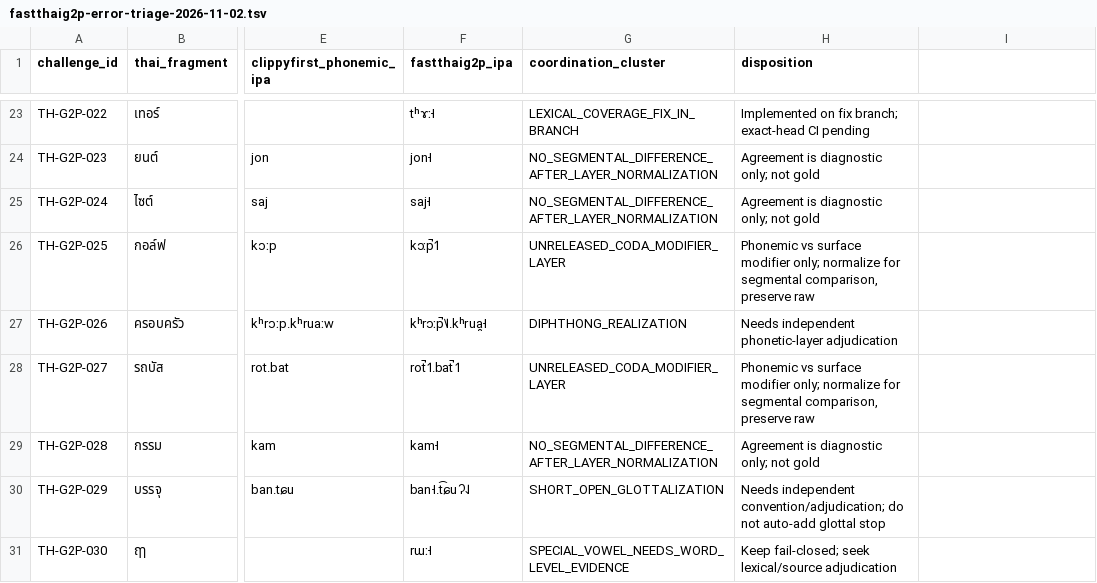
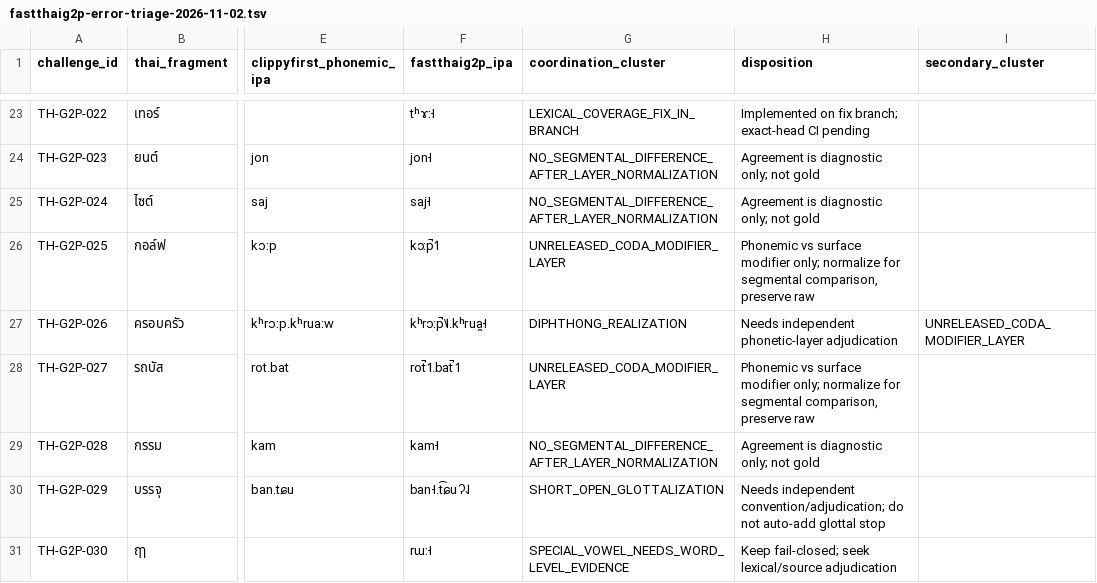
Before and after one commit to ClippyFirst/Thai-Ukrainian-Phonetic-System, a TSV file: data/benchmark/fastthaig2p-error-triage-2026-11-02.tsv, drawn as a sheet; only a part is shown, gaps mark what is left out; the diff names each change by its address in the sheet, - before the commit and + after, or states it on an @@ line.

Commit message:
benchmark: mark secondary coda-modifier discrepancy

```diff
--- a/data/benchmark/fastthaig2p-error-triage-2026-11-02.tsv
+++ b/data/benchmark/fastthaig2p-error-triage-2026-11-02.tsv
-I1: (empty)
+I1: secondary_cluster
-I27 (secondary_cluster): (empty)
+I27 (secondary_cluster): UNRELEASED_CODA_MODIFIER_LAYER
```
